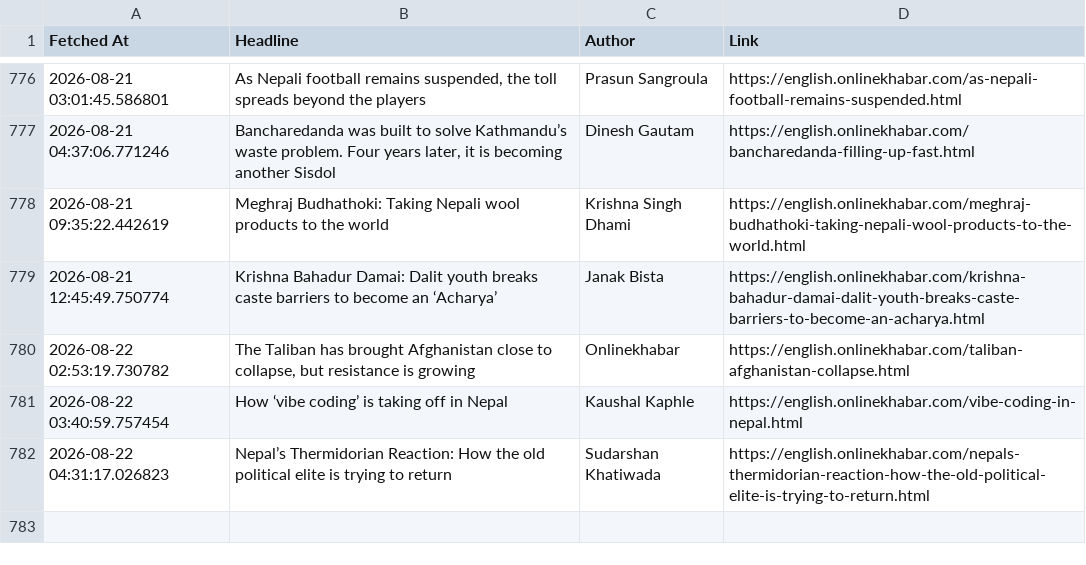
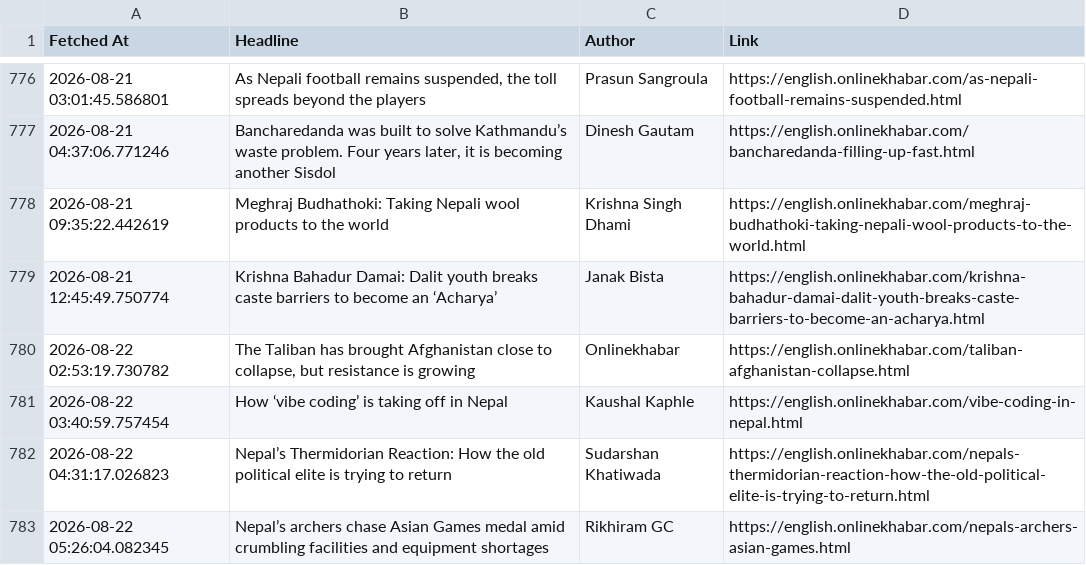
Before and after one commit to SanjayBista1010/WebScrapingSeleniumProject, a CSV file: data/headlines.csv, drawn as a sheet; only a part is shown, gaps mark what is left out.

Commit message:
Update headlines [skip ci]

```diff
--- a/data/headlines.csv
+++ b/data/headlines.csv
@@ -782 +782,2 @@ Fetched At,Headline,Author,Link
 2026-08-22 04:31:17.026823,Nepal’s Thermidorian Reaction: How the old political elite is trying to return,Sudarshan Khatiwada,https://english.onlinekhabar.com/nepals-thermidorian-reaction-how-the-old-political-elite-is-trying-to-return.html
+2026-08-22 05:26:04.082345,Nepal’s archers chase Asian Games medal amid crumbling facilities and equipment shortages,Rikhiram GC,https://english.onlinekhabar.com/nepals-archers-asian-games.html
```
